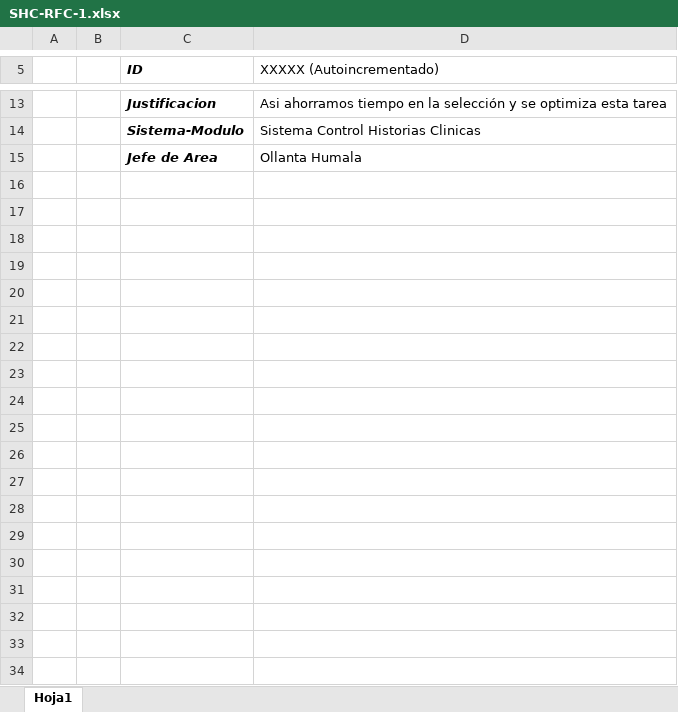
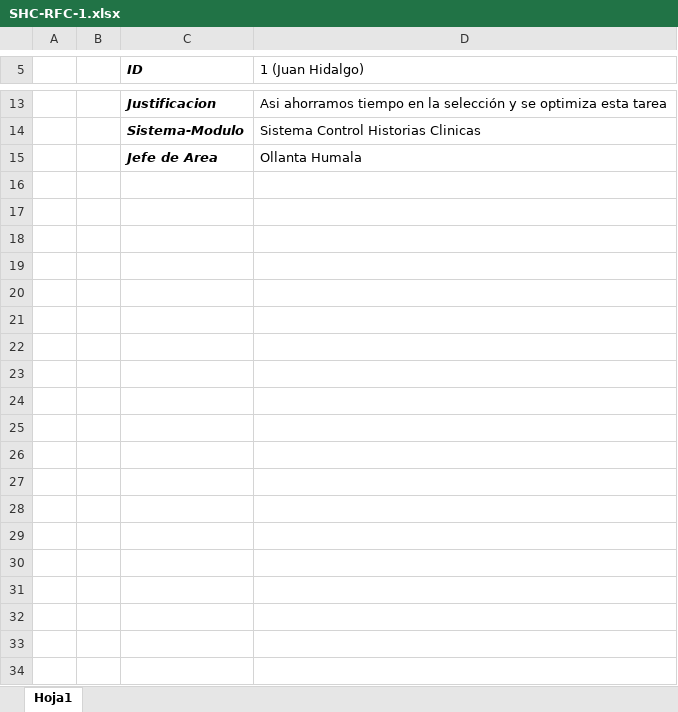
Before and after one commit to eddyn73/SURP, an Excel workbook: Documentos/RFC/SHC-RFC-1.xlsx, sheet Hoja1, drawn as a sheet; only a part is shown, gaps mark what is left out; values as stored, in another font and other column widths than the file's, no borders; the diff covers the shown part only; the diff names each change by its address in the sheet, - before the commit and + after, or states it on an @@ line.

```diff
--- a/Documentos/RFC/SHC-RFC-1.xlsx (sheet Hoja1)
+++ b/Documentos/RFC/SHC-RFC-1.xlsx (sheet Hoja1)
-D5: XXXXX (Autoincrementado)
+D5: 1 (Juan Hidalgo)
+row 16: (empty)
+row 17: (empty)
+row 18: (empty)
+row 19: (empty)
+row 20: (empty)
+row 21: (empty)
+row 22: (empty)
+row 23: (empty)
+row 24: (empty)
+row 25: (empty)
+row 26: (empty)
+row 27: (empty)
+row 28: (empty)
+row 29: (empty)
+row 30: (empty)
+row 31: (empty)
+row 32: (empty)
+row 33: (empty)
+row 34: (empty)
```
Also changed, not shown: 36 added rows and 2 removed rows elsewhere in this sheet, Documentos/RFC/SHC-RFC-2.xlsx.
